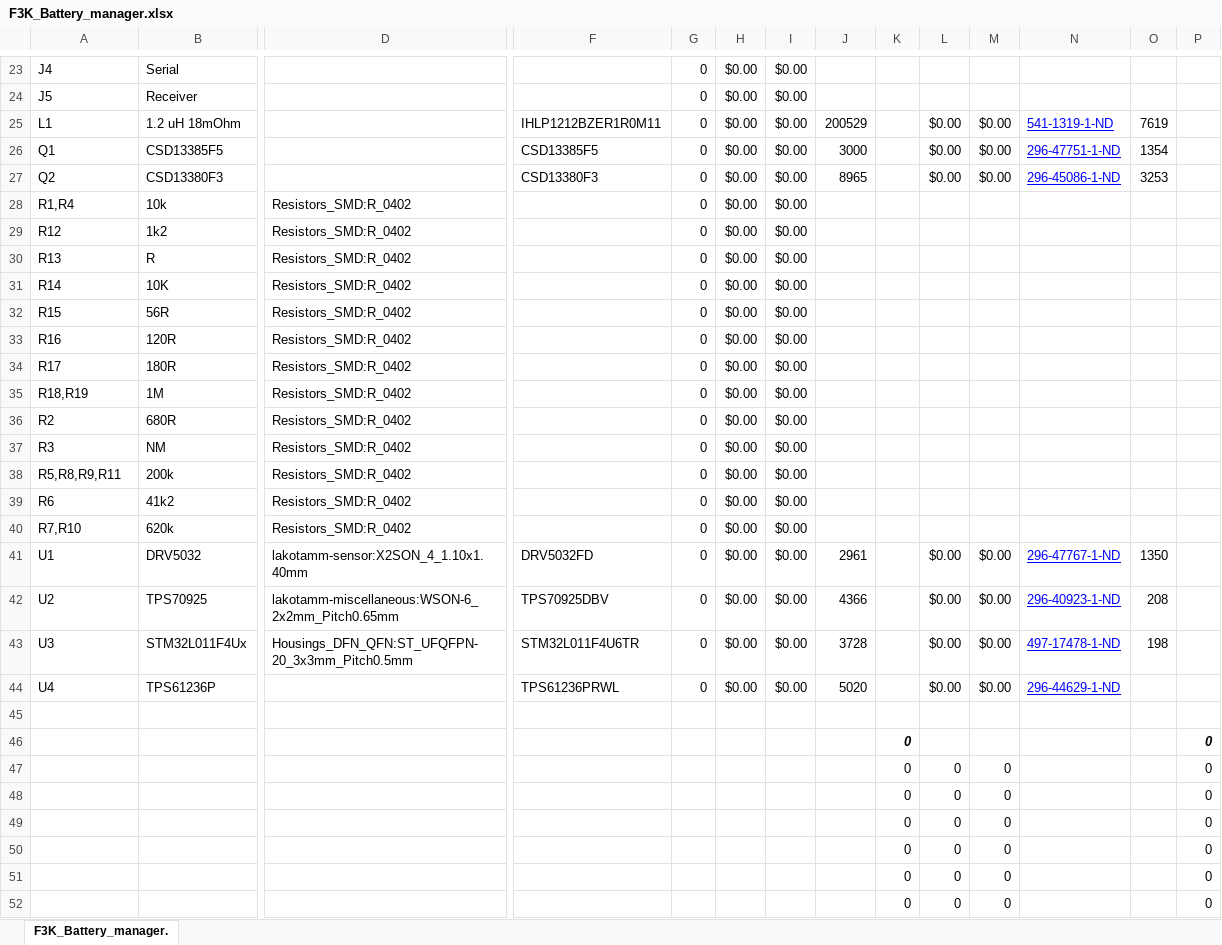
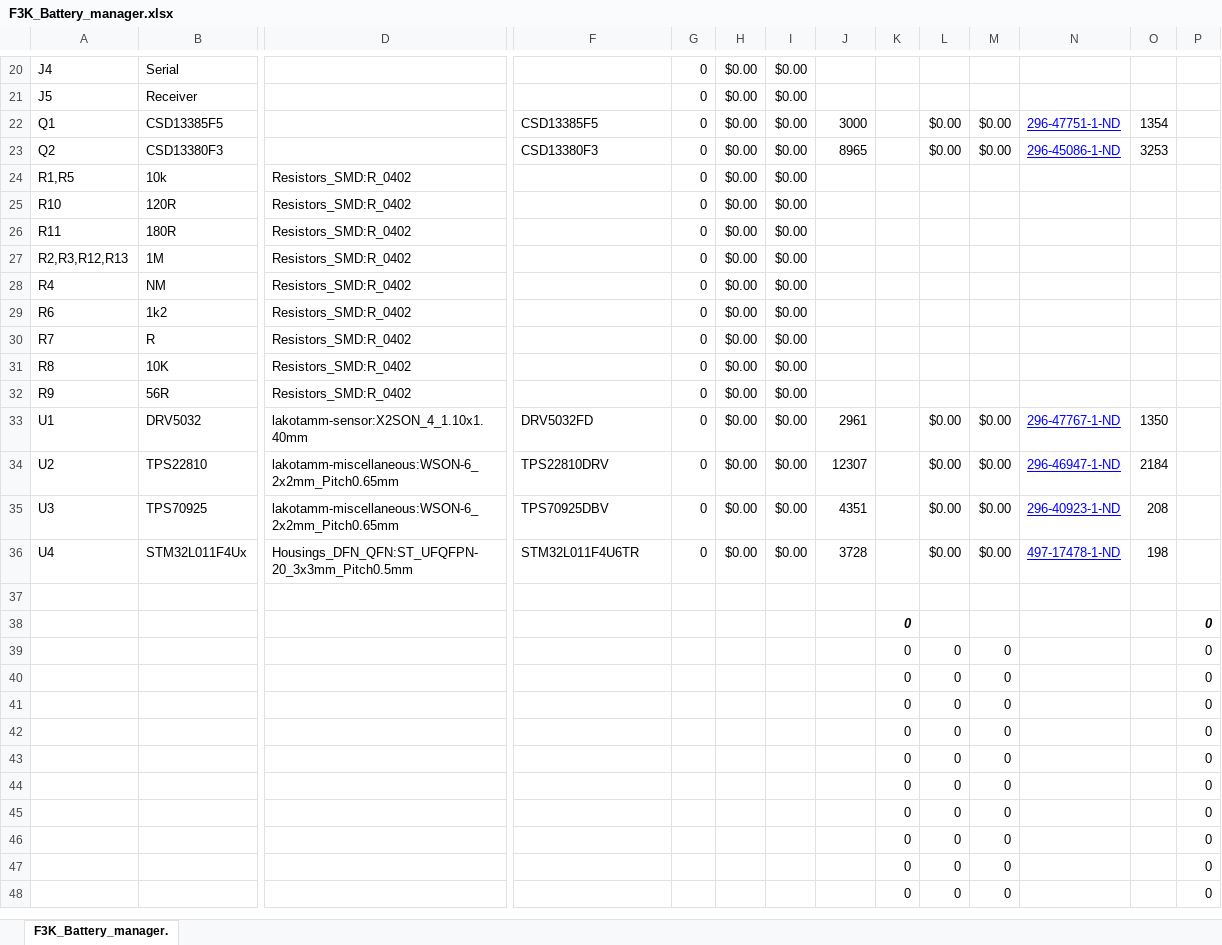
Before and after one commit to lakotamm/F3K_Qi_Battery_manager_HW, an Excel workbook: F3K_Battery_manager.xlsx, sheet F3K_Battery_manager., drawn as a sheet; only a part is shown, gaps mark what is left out; the shorter side is filled out with more unchanged rows; values as stored, in another font and other column widths than the file's, no borders; conditional formats not drawn; removed rows and columns are numbered as before the commit, all else as after; rows hold the shown columns only; the diff covers the shown part only; the diff names each change by its address in the sheet, - before the commit and + after, or states it on an @@ line.

```diff
--- a/F3K_Battery_manager.xlsx (sheet F3K_Battery_manager.)
+++ b/F3K_Battery_manager.xlsx (sheet F3K_Battery_manager.)
-row 25: L1 | 1.2 uH 18mOhm |  | IHLP1212BZER1R0M11 | 0 | $0.00 | $0.00 | 200529 |  | $0.00 | $0.00 | 541-1319-1-ND | 7619
-A24: R1,R4
+A24: R1,R5
-row 29: R12 | 1k2 | Resistors_SMD:R_0402 |  | 0 | $0.00 | $0.00
-row 30: R13 | R | Resistors_SMD:R_0402 |  | 0 | $0.00 | $0.00
-row 31: R14 | 10K | Resistors_SMD:R_0402 |  | 0 | $0.00 | $0.00
-row 32: R15 | 56R | Resistors_SMD:R_0402 |  | 0 | $0.00 | $0.00
-A25: R16
+A25: R10
-A26: R17
+A26: R11
-A27: R18,R19
+A27: R2,R3,R12,R13
-row 36: R2 | 680R | Resistors_SMD:R_0402 |  | 0 | $0.00 | $0.00
-A28: R3
+A28: R4
-row 38: R5,R8,R9,R11 | 200k | Resistors_SMD:R_0402 |  | 0 | $0.00 | $0.00
-B29: 41k2
+B29: 1k2
-A30: R7,R10
+A30: R7
-B30: 620k
+B30: R
+row 31: R8 | 10K | Resistors_SMD:R_0402 |  | 0 | $0.00 | $0.00
+row 32: R9 | 56R | Resistors_SMD:R_0402 |  | 0 | $0.00 | $0.00
+row 34: U2 | TPS22810 | lakotamm-miscellaneous:WSON-6_2x2mm_Pitch0.65mm | TPS22810DRV | 0 | $0.00 | $0.00 | 12307 |  | $0.00 | $0.00 | 296-46947-1-ND | 2184
-A35: U2
+A35: U3
-J35: 4366
+J35: 4351
-A36: U3
+A36: U4
-row 44: U4 | TPS61236P |  | TPS61236PRWL | 0 | $0.00 | $0.00 | 5020 |  | $0.00 | $0.00 | 296-44629-1-ND
-row 47:  |  |  |  |  |  |  |  | 0 | 0 | 0 |  |  | 0
-row 48:  |  |  |  |  |  |  |  | 0 | 0 | 0 |  |  | 0
-row 49:  |  |  |  |  |  |  |  | 0 | 0 | 0 |  |  | 0
-row 50:  |  |  |  |  |  |  |  | 0 | 0 | 0 |  |  | 0
-row 51:  |  |  |  |  |  |  |  | 0 | 0 | 0 |  |  | 0
-row 52:  |  |  |  |  |  |  |  | 0 | 0 | 0 |  |  | 0
```
Also changed, not shown: 1 added row, 6 removed rows, 28 edited cells and cell formats elsewhere in this sheet, formulas that keep their value, 9 other files.
